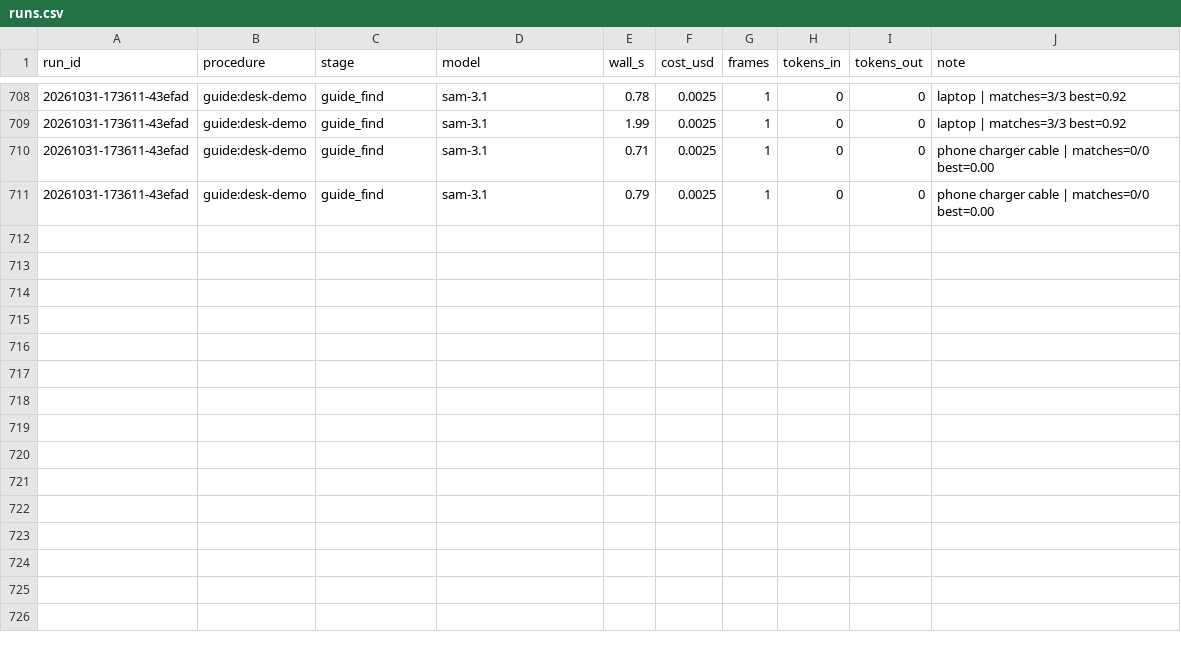
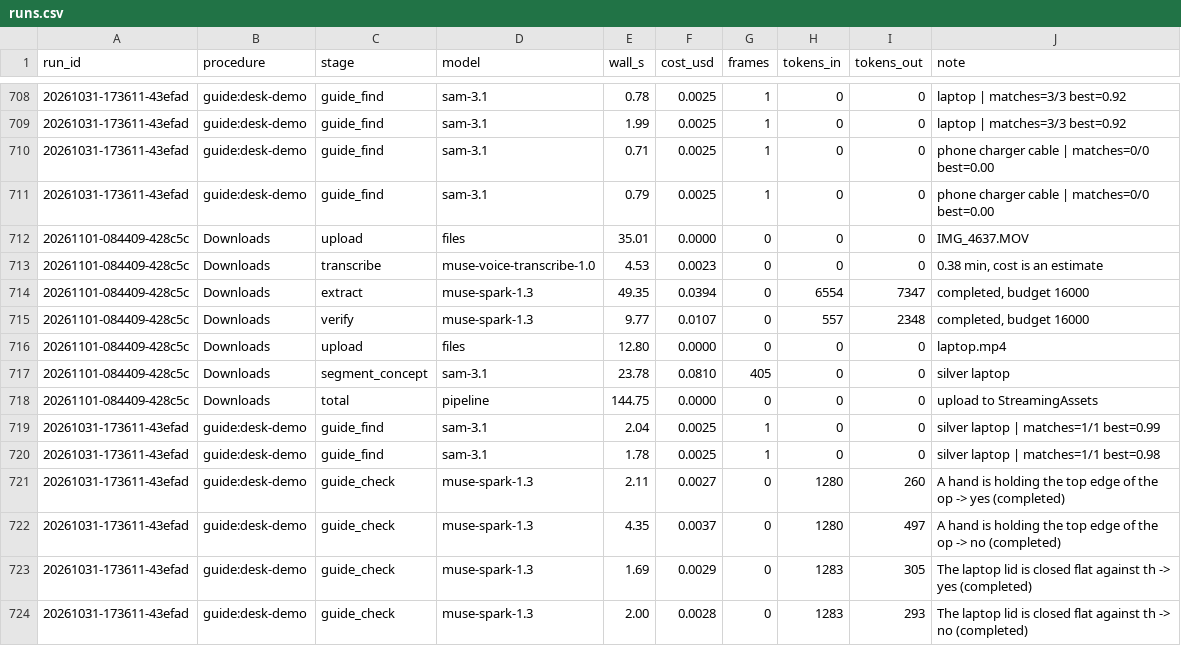
Before and after one commit to seandmccue/vid2sim, a CSV file: metrics/runs.csv, drawn as a sheet; only a part is shown, gaps mark what is left out.

```diff
--- a/metrics/runs.csv
+++ b/metrics/runs.csv
@@ -711 +711,14 @@ run_id,procedure,stage,model,wall_s,cost_usd,frames,tokens_in,tokens_out,note
 20261031-173611-43efad,guide:desk-demo,guide_find,sam-3.1,0.79,0.0025,1,0,0,phone charger cable | matches=0/0 best=0.00
+20261101-084409-428c5c,Downloads,upload,files,35.01,0.0000,0,0,0,IMG_4637.MOV
+20261101-084409-428c5c,Downloads,transcribe,muse-voice-transcribe-1.0,4.53,0.0023,0,0,0,"0.38 min, cost is an estimate"
+20261101-084409-428c5c,Downloads,extract,muse-spark-1.3,49.35,0.0394,0,6554,7347,"completed, budget 16000"
+20261101-084409-428c5c,Downloads,verify,muse-spark-1.3,9.77,0.0107,0,557,2348,"completed, budget 16000"
+20261101-084409-428c5c,Downloads,upload,files,12.80,0.0000,0,0,0,laptop.mp4
+20261101-084409-428c5c,Downloads,segment_concept,sam-3.1,23.78,0.0810,405,0,0,silver laptop
+20261101-084409-428c5c,Downloads,total,pipeline,144.75,0.0000,0,0,0,upload to StreamingAssets
+20261031-173611-43efad,guide:desk-demo,guide_find,sam-3.1,2.04,0.0025,1,0,0,silver laptop | matches=1/1 best=0.99
+20261031-173611-43efad,guide:desk-demo,guide_find,sam-3.1,1.78,0.0025,1,0,0,silver laptop | matches=1/1 best=0.98
+20261031-173611-43efad,guide:desk-demo,guide_check,muse-spark-1.3,2.11,0.0027,0,1280,260,A hand is holding the top edge of the op -> yes (completed)
+20261031-173611-43efad,guide:desk-demo,guide_check,muse-spark-1.3,4.35,0.0037,0,1280,497,A hand is holding the top edge of the op -> no (completed)
+20261031-173611-43efad,guide:desk-demo,guide_check,muse-spark-1.3,1.69,0.0029,0,1283,305,The laptop lid is closed flat against th -> yes (completed)
+20261031-173611-43efad,guide:desk-demo,guide_check,muse-spark-1.3,2.00,0.0028,0,1283,293,The laptop lid is closed flat against th -> no (completed)
```
Also changed, not shown: 14 other files.
